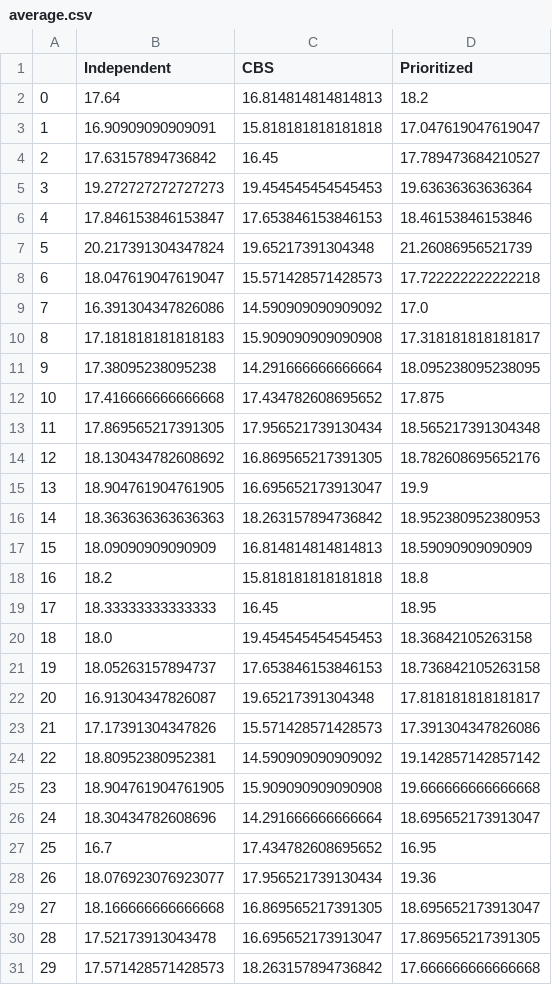
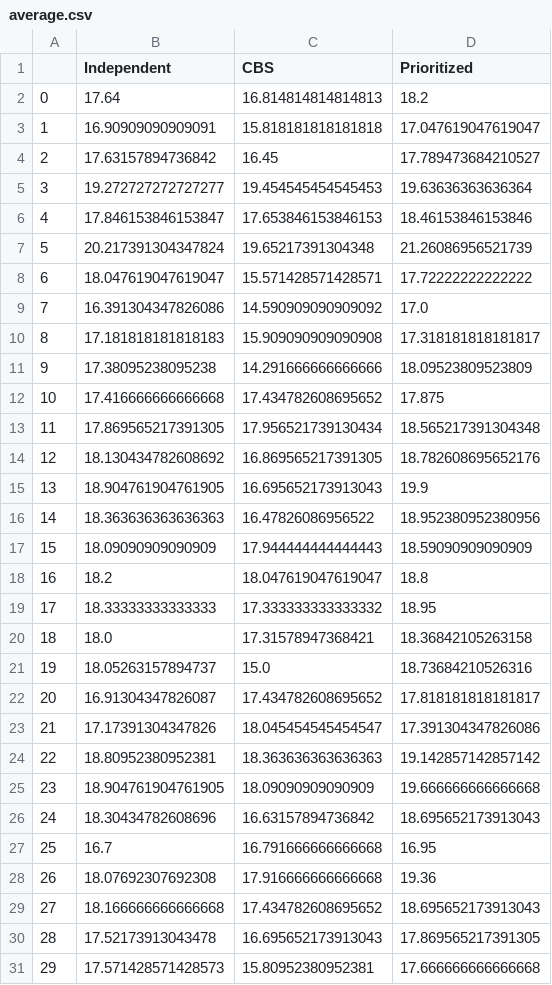
Before and after one commit to mathieuvalkier/MAPF, a CSV file: average.csv, drawn as a sheet; only a part is shown; the diff covers the shown part only.

```diff
--- a/average.csv
+++ b/average.csv
@@ -4,9 +4,9 @@
 2,17.63157894736842,16.45,17.789473684210527
-3,19.272727272727273,19.454545454545453,19.63636363636364
+3,19.272727272727277,19.454545454545453,19.63636363636364
 4,17.846153846153847,17.653846153846153,18.46153846153846
 5,20.217391304347824,19.65217391304348,21.26086956521739
-6,18.047619047619047,15.571428571428573,17.722222222222218
+6,18.047619047619047,15.571428571428571,17.72222222222222
 7,16.391304347826086,14.590909090909092,17.0
 8,17.181818181818183,15.909090909090908,17.318181818181817
-9,17.38095238095238,14.291666666666664,18.095238095238095
+9,17.38095238095238,14.291666666666666,18.09523809523809
 10,17.416666666666668,17.434782608695652,17.875
@@ -14,18 +14,18 @@
 12,18.130434782608692,16.869565217391305,18.782608695652176
-13,18.904761904761905,16.695652173913047,19.9
-14,18.363636363636363,18.263157894736842,18.952380952380953
-15,18.09090909090909,16.814814814814813,18.59090909090909
-16,18.2,15.818181818181818,18.8
-17,18.33333333333333,16.45,18.95
-18,18.0,19.454545454545453,18.36842105263158
-19,18.05263157894737,17.653846153846153,18.736842105263158
-20,16.91304347826087,19.65217391304348,17.818181818181817
-21,17.17391304347826,15.571428571428573,17.391304347826086
-22,18.80952380952381,14.590909090909092,19.142857142857142
-23,18.904761904761905,15.909090909090908,19.666666666666668
-24,18.30434782608696,14.291666666666664,18.695652173913047
-25,16.7,17.434782608695652,16.95
-26,18.076923076923077,17.956521739130434,19.36
-27,18.166666666666668,16.869565217391305,18.695652173913047
-28,17.52173913043478,16.695652173913047,17.869565217391305
-29,17.571428571428573,18.263157894736842,17.666666666666668
+13,18.904761904761905,16.695652173913043,19.9
+14,18.363636363636363,16.47826086956522,18.952380952380956
+15,18.09090909090909,17.944444444444443,18.59090909090909
+16,18.2,18.047619047619047,18.8
+17,18.33333333333333,17.333333333333332,18.95
+18,18.0,17.31578947368421,18.36842105263158
+19,18.05263157894737,15.0,18.73684210526316
+20,16.91304347826087,17.434782608695652,17.818181818181817
+21,17.17391304347826,18.045454545454547,17.391304347826086
+22,18.80952380952381,18.363636363636363,19.142857142857142
+23,18.904761904761905,18.09090909090909,19.666666666666668
+24,18.30434782608696,16.63157894736842,18.695652173913043
+25,16.7,16.791666666666668,16.95
+26,18.07692307692308,17.916666666666668,19.36
+27,18.166666666666668,17.434782608695652,18.695652173913043
+28,17.52173913043478,16.695652173913043,17.869565217391305
+29,17.571428571428573,15.80952380952381,17.666666666666668
```
Also changed, not shown: 135 edited cells elsewhere in this file, 5 other files.
